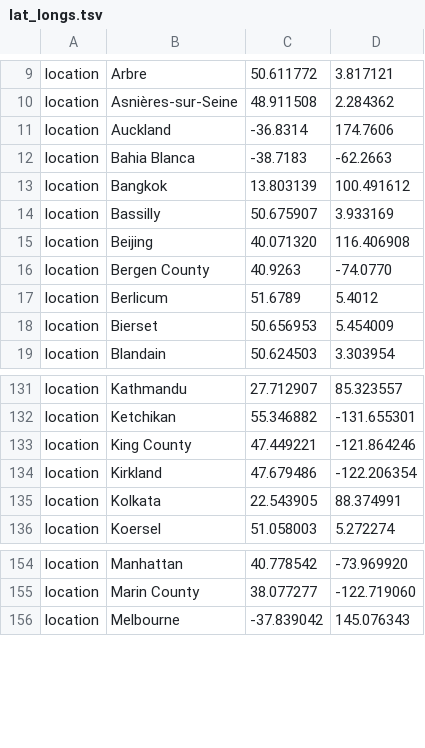
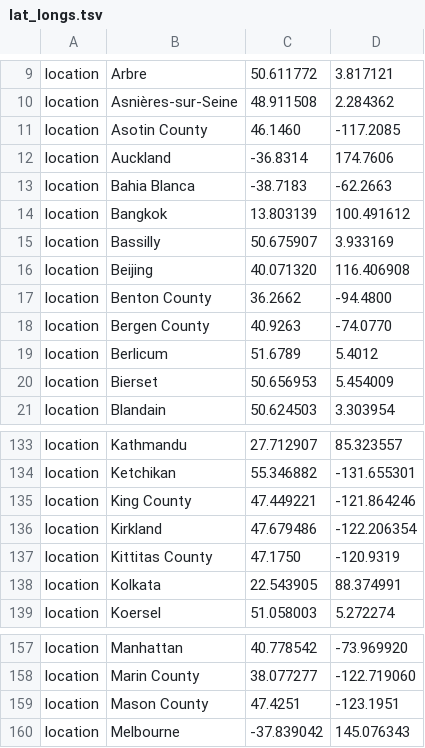
Before and after one commit to nextstrain/ncov, a TSV file: config/lat_longs.tsv, drawn as a sheet; only a part is shown, gaps mark what is left out; the diff names each change by its address in the sheet, - before the commit and + after, or states it on an @@ line.

```diff
--- a/config/lat_longs.tsv
+++ b/config/lat_longs.tsv
+row 11: location | Asotin County | 46.1460 | -117.2085
+row 17: location | Benton County | 36.2662 | -94.4800
+row 137: location | Kittitas County | 47.1750 | -120.9319
+row 159: location | Mason County | 47.4251 | -123.1951
```
Also changed, not shown: config/ordering.tsv, 1 other file.
